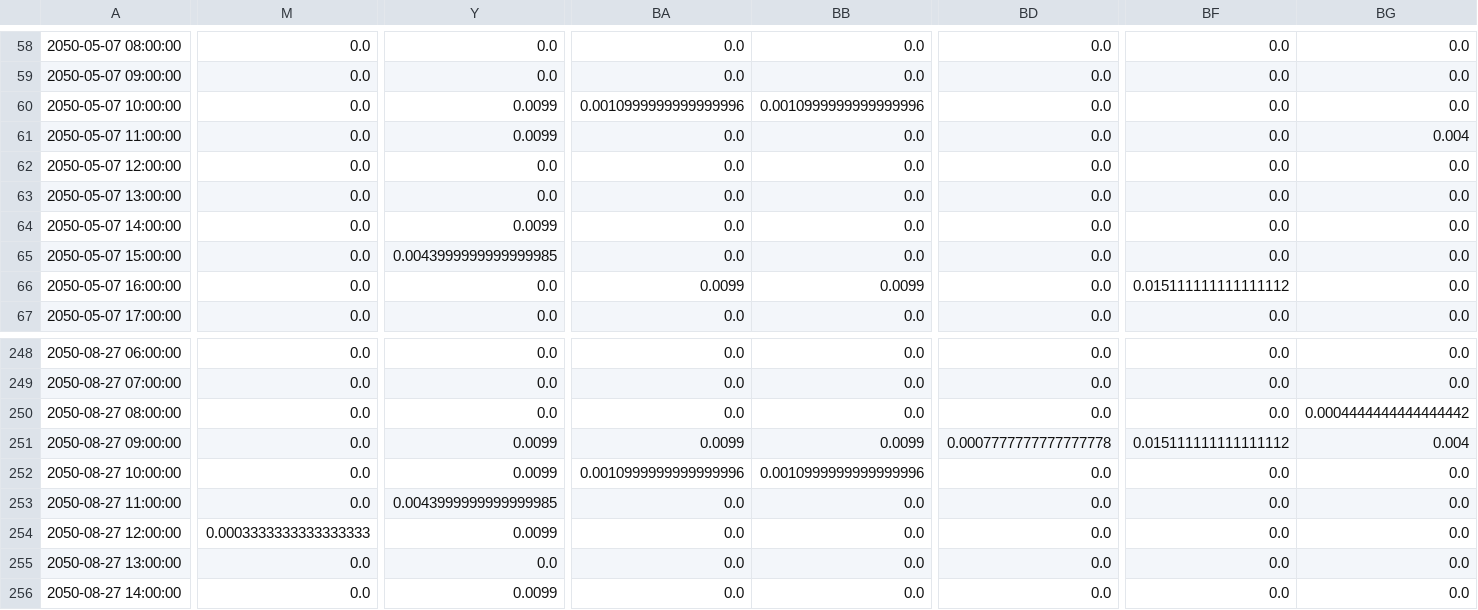
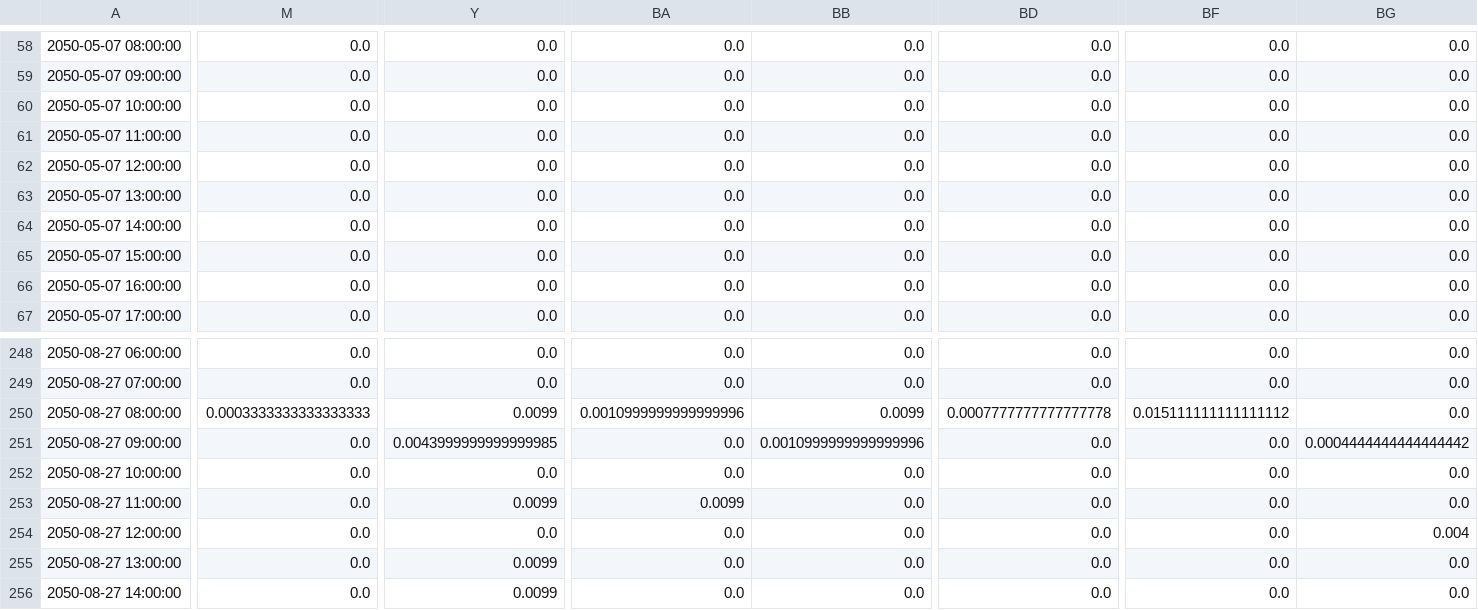
Before and after one commit to atpham88/Power-H2-MGA, a CSV file: Python/Results_ERCOT_reference_TrueREFERENCE/MGA/2050CO2Cap0/vChargeCE2050.csv, drawn as a sheet; only a part is shown, gaps mark what is left out; the diff covers the shown part only; the diff names each change by its address in the sheet, - before the commit and + after, or states it on an @@ line.

```diff
--- a/Python/Results_ERCOT_reference_TrueREFERENCE/MGA/2050CO2Cap0/vChargeCE2050.csv
+++ b/Python/Results_ERCOT_reference_TrueREFERENCE/MGA/2050CO2Cap0/vChargeCE2050.csv
-Y60:Y61: 0.0099
+Y60:Y61: 0.0
-BA60: 0.0010999999999999996
+BA60: 0.0
-BB60: 0.0010999999999999996
+BB60: 0.0
-BG61: 0.004
+BG61: 0.0
-Y64: 0.0099
+Y64: 0.0
-Y65: 0.0043999999999999985
+Y65: 0.0
-BA66: 0.0099
+BA66: 0.0
-BB66: 0.0099
+BB66: 0.0
-BF66: 0.015111111111111112
+BF66: 0.0
-M250: 0.0
+M250: 0.0003333333333333333
-Y250: 0.0
+Y250: 0.0099
-BA250: 0.0
+BA250: 0.0010999999999999996
-BB250: 0.0
+BB250: 0.0099
-BD250: 0.0
+BD250: 0.0007777777777777778
-BF250: 0.0
+BF250: 0.015111111111111112
-BG250: 0.0004444444444444442
+BG250: 0.0
-Y251: 0.0099
+Y251: 0.0043999999999999985
-BA251: 0.0099
+BA251: 0.0
-BB251: 0.0099
+BB251: 0.0010999999999999996
-BD251: 0.0007777777777777778
+BD251: 0.0
-BF251: 0.015111111111111112
+BF251: 0.0
-BG251: 0.004
+BG251: 0.0004444444444444442
-Y252: 0.0099
+Y252: 0.0
-BA252: 0.0010999999999999996
+BA252: 0.0
-BB252: 0.0010999999999999996
+BB252: 0.0
-Y253: 0.0043999999999999985
+Y253: 0.0099
-BA253: 0.0
+BA253: 0.0099
-M254: 0.0003333333333333333
+M254: 0.0
-Y254: 0.0099
+Y254: 0.0
-BG254: 0.0
+BG254: 0.004
-Y255: 0.0
+Y255: 0.0099
```
Also changed, not shown: 151 edited cells elsewhere in this file, Python/Results_ERCOT_reference_TrueREFERENCE/MGA/2050CO2Cap0/mcGenCE2050.csv, Python/Results_ERCOT_reference_TrueREFERENCE/MGA/2050CO2Cap0/vChargetechCE2050.csv, 21 other files.
